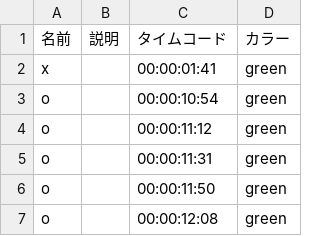
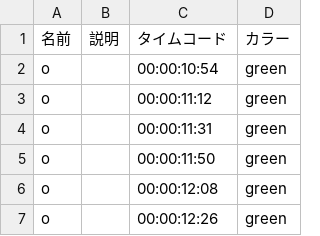
Before and after one commit to BOZWXJ/MacroController, a CSV file: ryuu8gai4.csv, drawn as a sheet; only a part is shown; the shorter side is filled out with more unchanged rows.

```diff
--- a/ryuu8gai4.csv
+++ b/ryuu8gai4.csv
@@ -1,3 +1,2 @@
 名前,説明,タイムコード,カラー
-x,,00:00:01:41,green
 o,,00:00:10:54,green
```
Also changed, not shown: ryuu8gai1.csv, ryuu8gai2.csv, 2 other files.
